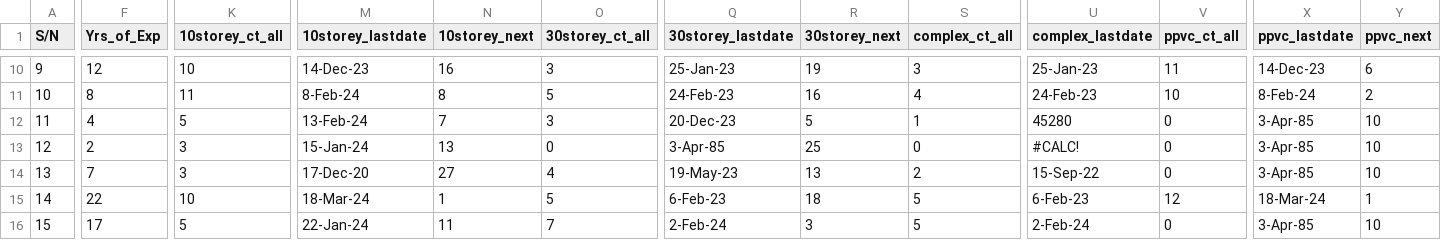
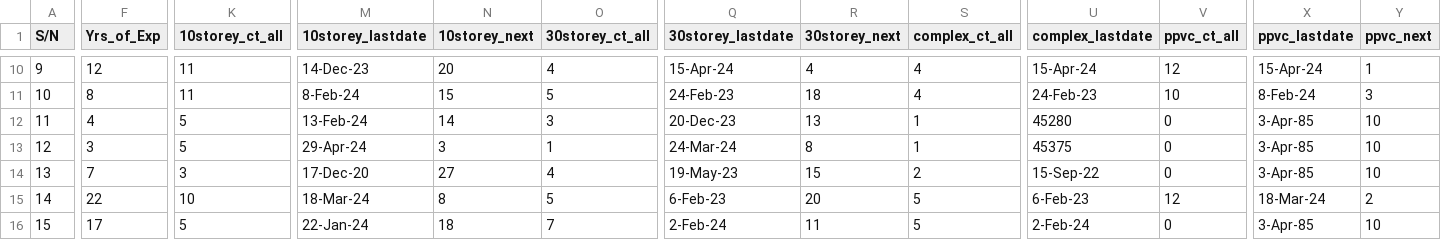
Before and after one commit to chin5oon/STassignment, a CSV file: PO.csv, drawn as a sheet; only a part is shown, gaps mark what is left out; the diff covers the shown part only; the diff names each change by its address in the sheet, - before the commit and + after, or states it on an @@ line.

```diff
--- a/PO.csv
+++ b/PO.csv
-K10 (10storey_ct_all): 10
+K10 (10storey_ct_all): 11
-N10 (10storey_next): 16
+N10 (10storey_next): 20
-O10 (30storey_ct_all): 3
+O10 (30storey_ct_all): 4
-Q10 (30storey_lastdate): 25-Jan-23
+Q10 (30storey_lastdate): 15-Apr-24
-R10 (30storey_next): 19
+R10 (30storey_next): 4
-S10 (complex_ct_all): 3
+S10 (complex_ct_all): 4
-U10 (complex_lastdate): 25-Jan-23
+U10 (complex_lastdate): 15-Apr-24
-V10 (ppvc_ct_all): 11
+V10 (ppvc_ct_all): 12
-X10 (ppvc_lastdate): 14-Dec-23
+X10 (ppvc_lastdate): 15-Apr-24
-Y10 (ppvc_next): 6
+Y10 (ppvc_next): 1
-N11 (10storey_next): 8
+N11 (10storey_next): 15
-R11 (30storey_next): 16
+R11 (30storey_next): 18
-Y11 (ppvc_next): 2
+Y11 (ppvc_next): 3
-N12 (10storey_next): 7
+N12 (10storey_next): 14
-R12 (30storey_next): 5
+R12 (30storey_next): 13
-F13 (Yrs_of_Exp): 2
+F13 (Yrs_of_Exp): 3
-K13 (10storey_ct_all): 3
+K13 (10storey_ct_all): 5
-M13 (10storey_lastdate): 15-Jan-24
+M13 (10storey_lastdate): 29-Apr-24
-N13 (10storey_next): 13
+N13 (10storey_next): 3
-O13 (30storey_ct_all): 0
+O13 (30storey_ct_all): 1
-Q13 (30storey_lastdate): 3-Apr-85
+Q13 (30storey_lastdate): 24-Mar-24
-R13 (30storey_next): 25
+R13 (30storey_next): 8
-S13 (complex_ct_all): 0
+S13 (complex_ct_all): 1
-U13 (complex_lastdate): #CALC!
+U13 (complex_lastdate): 45375
-R14 (30storey_next): 13
+R14 (30storey_next): 15
-N15 (10storey_next): 1
+N15 (10storey_next): 8
-R15 (30storey_next): 18
+R15 (30storey_next): 20
-Y15 (ppvc_next): 1
+Y15 (ppvc_next): 2
-N16 (10storey_next): 11
+N16 (10storey_next): 18
-R16 (30storey_next): 3
+R16 (30storey_next): 11
```
Also changed, not shown: 1 added row, 1 removed row and 92 edited cells elsewhere in this file, PO_GBW.csv.
